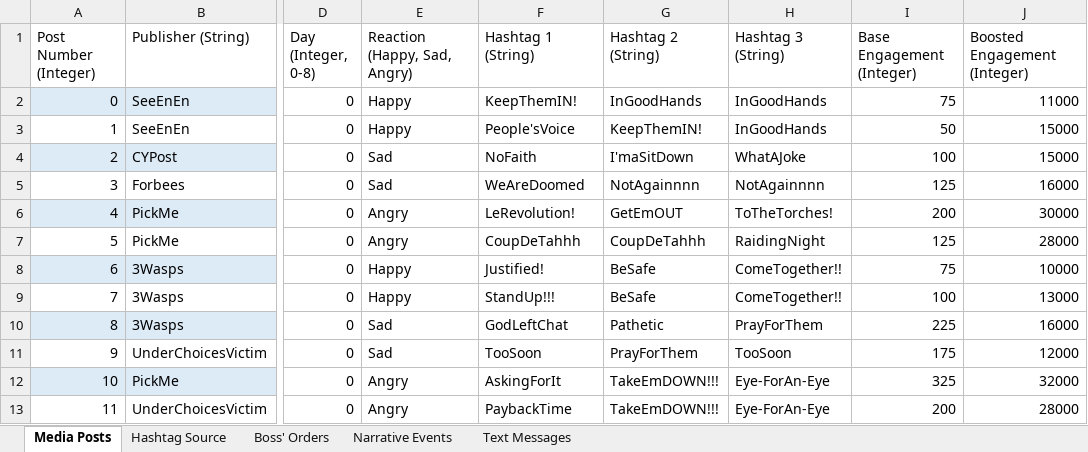
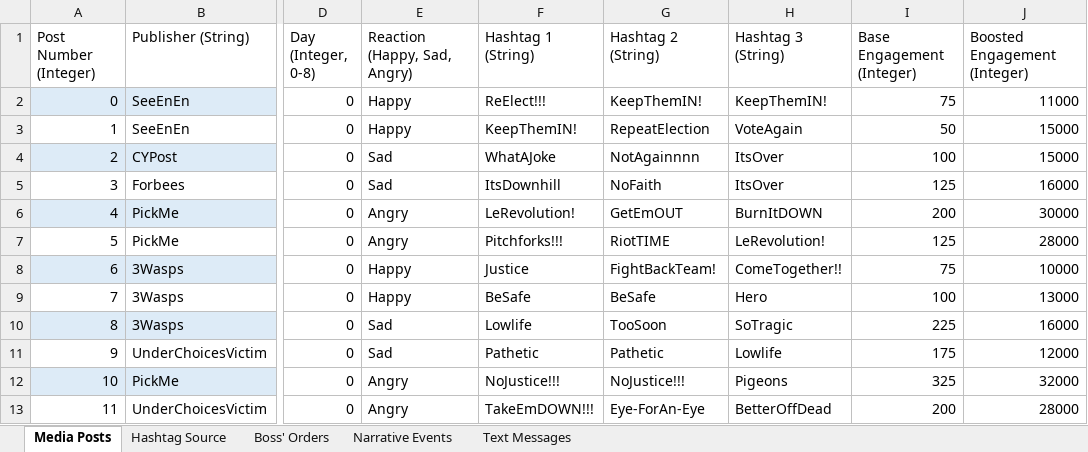
Before and after one commit to ZizoMass/UnderChoices, an Excel workbook: Source/Narrative/Game Data.xlsx, sheet Media Posts, drawn as a sheet; only a part is shown, gaps mark what is left out; values as stored, in another font and other column widths than the file's, no borders; table styles not drawn; the diff covers the shown part only; the diff names each change by its address in the sheet, - before the commit and + after, or states it on an @@ line.

Commit message:
Tiny Changes to Game Data

```diff
--- a/Source/Narrative/Game Data.xlsx (sheet Media Posts)
+++ b/Source/Narrative/Game Data.xlsx (sheet Media Posts)
-F2 (Hashtag 1 (String)): KeepThemIN!
+F2 (Hashtag 1 (String)): ReElect!!!
-G2 (Hashtag 2 (String)): InGoodHands
+G2 (Hashtag 2 (String)): KeepThemIN!
-H2 (Hashtag 3 (String)): InGoodHands
+H2 (Hashtag 3 (String)): KeepThemIN!
-F3 (Hashtag 1 (String)): People'sVoice
+F3 (Hashtag 1 (String)): KeepThemIN!
-G3 (Hashtag 2 (String)): KeepThemIN!
+G3 (Hashtag 2 (String)): RepeatElection
-H3 (Hashtag 3 (String)): InGoodHands
+H3 (Hashtag 3 (String)): VoteAgain
-F4 (Hashtag 1 (String)): NoFaith
+F4 (Hashtag 1 (String)): WhatAJoke
-G4 (Hashtag 2 (String)): I'maSitDown
+G4 (Hashtag 2 (String)): NotAgainnnn
-H4 (Hashtag 3 (String)): WhatAJoke
+H4 (Hashtag 3 (String)): ItsOver
-F5 (Hashtag 1 (String)): WeAreDoomed
+F5 (Hashtag 1 (String)): ItsDownhill
-G5 (Hashtag 2 (String)): NotAgainnnn
+G5 (Hashtag 2 (String)): NoFaith
-H5 (Hashtag 3 (String)): NotAgainnnn
+H5 (Hashtag 3 (String)): ItsOver
-H6 (Hashtag 3 (String)): ToTheTorches!
+H6 (Hashtag 3 (String)): BurnItDOWN
-F7 (Hashtag 1 (String)): CoupDeTahhh
+F7 (Hashtag 1 (String)): Pitchforks!!!
-G7 (Hashtag 2 (String)): CoupDeTahhh
+G7 (Hashtag 2 (String)): RiotTIME
-H7 (Hashtag 3 (String)): RaidingNight
+H7 (Hashtag 3 (String)): LeRevolution!
-F8 (Hashtag 1 (String)): Justified!
+F8 (Hashtag 1 (String)): Justice
-G8 (Hashtag 2 (String)): BeSafe
+G8 (Hashtag 2 (String)): FightBackTeam!
-F9 (Hashtag 1 (String)): StandUp!!!
+F9 (Hashtag 1 (String)): BeSafe
-H9 (Hashtag 3 (String)): ComeTogether!!
+H9 (Hashtag 3 (String)): Hero
-F10 (Hashtag 1 (String)): GodLeftChat
+F10 (Hashtag 1 (String)): Lowlife
-G10 (Hashtag 2 (String)): Pathetic
+G10 (Hashtag 2 (String)): TooSoon
-H10 (Hashtag 3 (String)): PrayForThem
+H10 (Hashtag 3 (String)): SoTragic
-F11 (Hashtag 1 (String)): TooSoon
+F11 (Hashtag 1 (String)): Pathetic
-G11 (Hashtag 2 (String)): PrayForThem
+G11 (Hashtag 2 (String)): Pathetic
-H11 (Hashtag 3 (String)): TooSoon
+H11 (Hashtag 3 (String)): Lowlife
-F12 (Hashtag 1 (String)): AskingForIt
+F12 (Hashtag 1 (String)): NoJustice!!!
-G12 (Hashtag 2 (String)): TakeEmDOWN!!!
+G12 (Hashtag 2 (String)): NoJustice!!!
-H12 (Hashtag 3 (String)): Eye-ForAn-Eye
+H12 (Hashtag 3 (String)): Pigeons
-F13 (Hashtag 1 (String)): PaybackTime
+F13 (Hashtag 1 (String)): TakeEmDOWN!!!
-G13 (Hashtag 2 (String)): TakeEmDOWN!!!
+G13 (Hashtag 2 (String)): Eye-ForAn-Eye
-H13 (Hashtag 3 (String)): Eye-ForAn-Eye
+H13 (Hashtag 3 (String)): BetterOffDead
```
Also changed, not shown: 569 edited cells elsewhere in this sheet.
